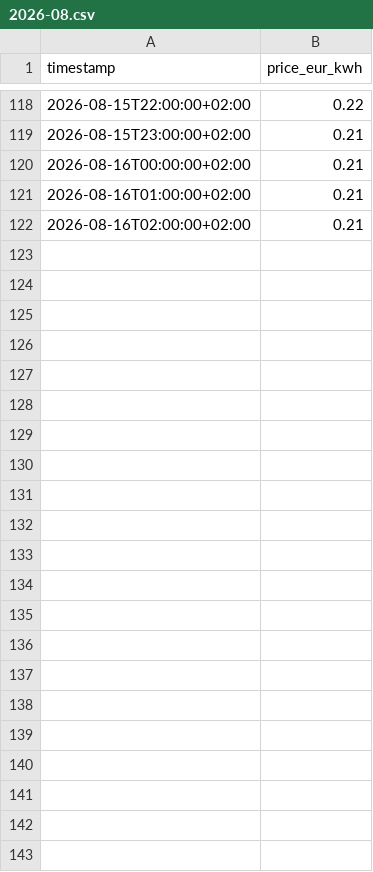
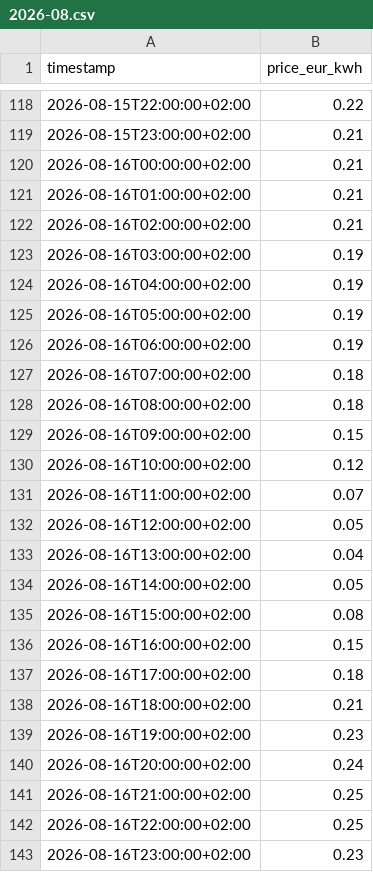
Before and after one commit to schaekentuur-bit/deschakelaar-site, a CSV file: energie-rekentool/data/prices/energyzero/2026-08.csv, drawn as a sheet; only a part is shown, gaps mark what is left out; the diff names each change by its address in the sheet, - before the commit and + after, or states it on an @@ line.

```diff
--- a/energie-rekentool/data/prices/energyzero/2026-08.csv
+++ b/energie-rekentool/data/prices/energyzero/2026-08.csv
+row 123: 2026-08-16T03:00:00+02:00 | 0.19
+row 124: 2026-08-16T04:00:00+02:00 | 0.19
+row 125: 2026-08-16T05:00:00+02:00 | 0.19
+row 126: 2026-08-16T06:00:00+02:00 | 0.19
+row 127: 2026-08-16T07:00:00+02:00 | 0.18
+row 128: 2026-08-16T08:00:00+02:00 | 0.18
+row 129: 2026-08-16T09:00:00+02:00 | 0.15
+row 130: 2026-08-16T10:00:00+02:00 | 0.12
+row 131: 2026-08-16T11:00:00+02:00 | 0.07
+row 132: 2026-08-16T12:00:00+02:00 | 0.05
+row 133: 2026-08-16T13:00:00+02:00 | 0.04
+row 134: 2026-08-16T14:00:00+02:00 | 0.05
+row 135: 2026-08-16T15:00:00+02:00 | 0.08
+row 136: 2026-08-16T16:00:00+02:00 | 0.15
+row 137: 2026-08-16T17:00:00+02:00 | 0.18
+row 138: 2026-08-16T18:00:00+02:00 | 0.21
+row 139: 2026-08-16T19:00:00+02:00 | 0.23
+row 140: 2026-08-16T20:00:00+02:00 | 0.24
+row 141: 2026-08-16T21:00:00+02:00 | 0.25
+row 142: 2026-08-16T22:00:00+02:00 | 0.25
+row 143: 2026-08-16T23:00:00+02:00 | 0.23
```
Also changed, not shown: 1 other file.
